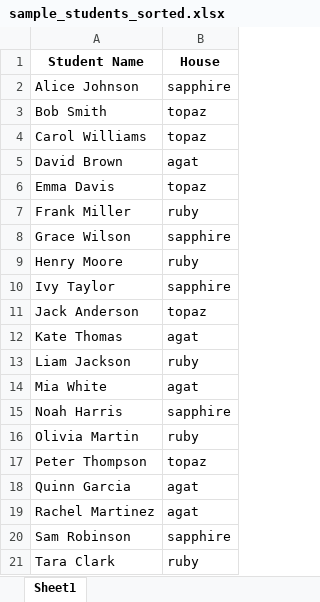
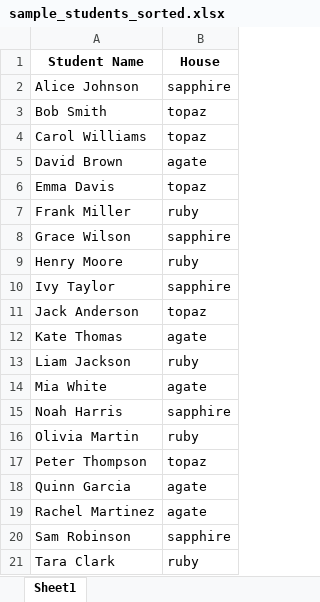
Before and after one commit to abhinavravishankar112/HouseSorter, an Excel workbook: sample_students_sorted.xlsx, sheet Sheet1, drawn as a sheet; values as stored, in another font and other column widths than the file's, no borders; the diff names each change by its address in the sheet, - before the commit and + after, or states it on an @@ line.

```diff
--- a/sample_students_sorted.xlsx (sheet Sheet1)
+++ b/sample_students_sorted.xlsx (sheet Sheet1)
-B5 (House): agat
+B5 (House): agate
-B12 (House): agat
+B12 (House): agate
-B14 (House): agat
+B14 (House): agate
-B18:B19 (House): agat
+B18:B19 (House): agate
```
Also changed, not shown: sample_students.xlsx, 2 other files.
